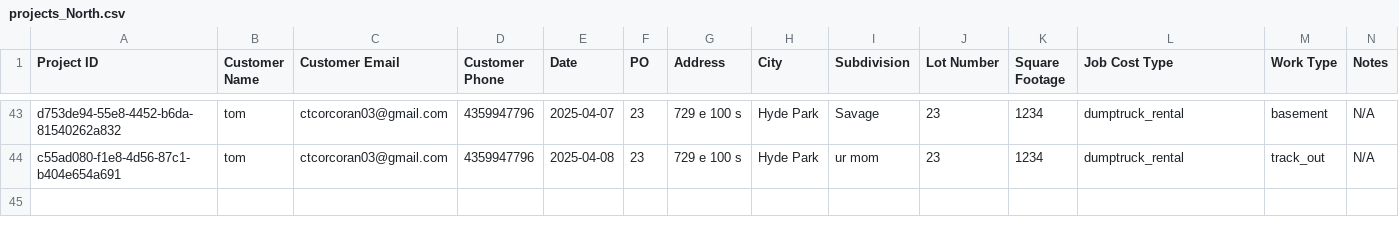
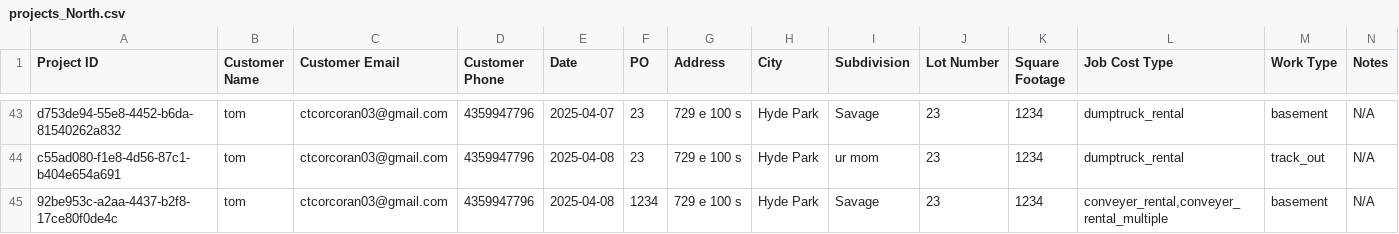
Before and after one commit to tomdawg03/savage-schedule, a CSV file: backend/exports/projects_North.csv, drawn as a sheet; only a part is shown, gaps mark what is left out; rows hold the shown columns only; the diff names each change by its address in the sheet, - before the commit and + after, or states it on an @@ line.

```diff
--- a/backend/exports/projects_North.csv
+++ b/backend/exports/projects_North.csv
+row 45: 92be953c-a2aa-4437-b2f8-17ce80f0de4c | tom | ctcorcoran03@gmail.com | 4359947796 | 2025-04-08 | 1234 | 729 e 100 s | Hyde Park | Savage | 23 | 1234 | conveyer_rental,conveyer_rental_multiple | basement | N/A
```
Also changed, not shown: 3 other files.
